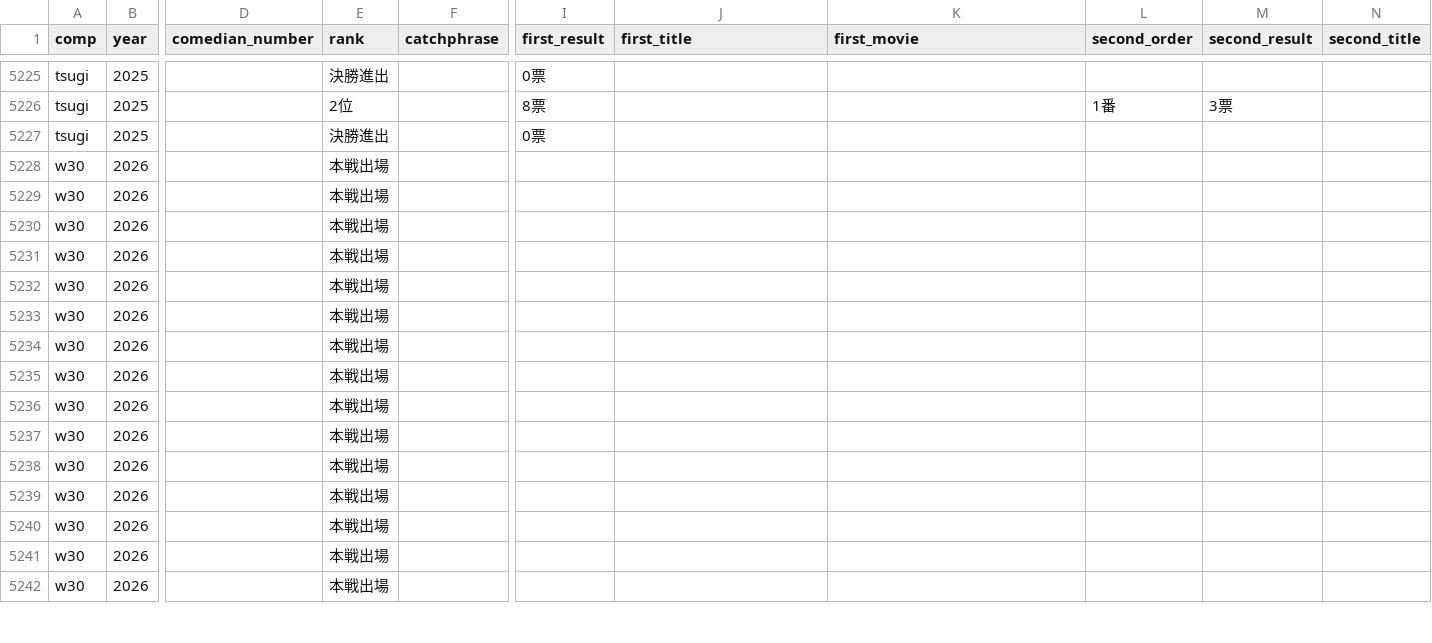
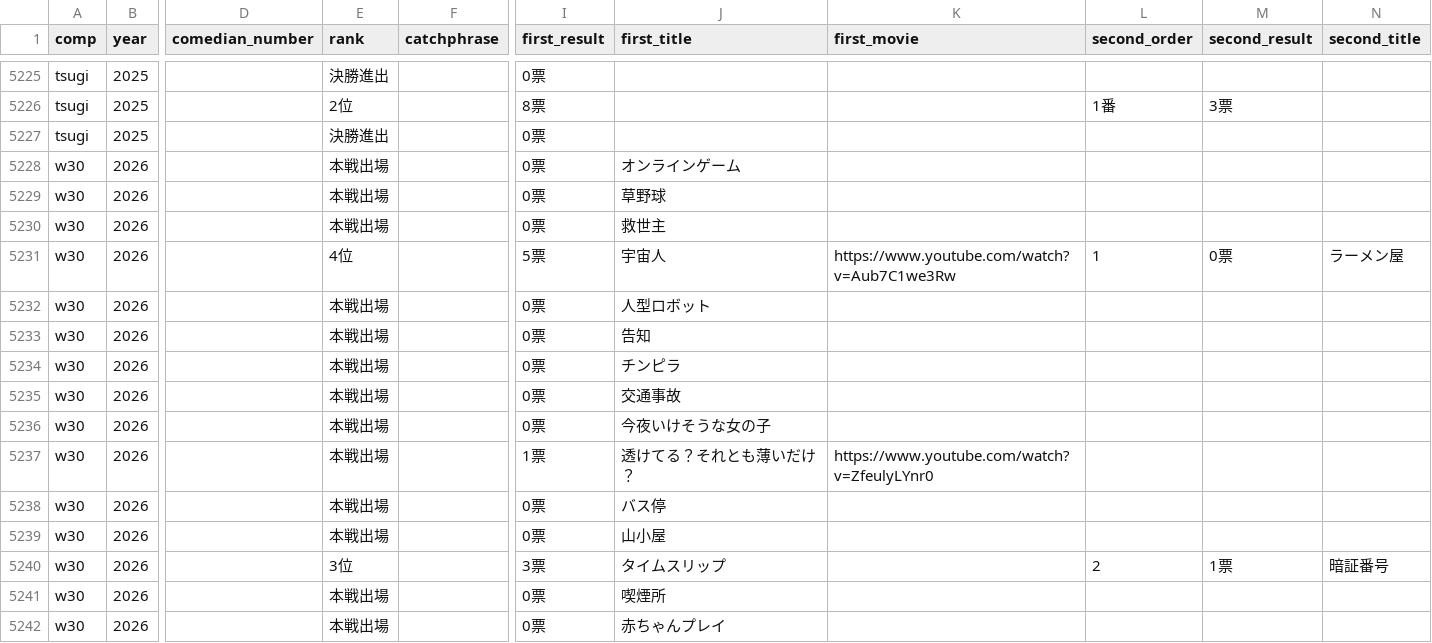
Before and after one commit to gmmtea/owarai-data, a CSV file: seed_csv/final_results.csv, drawn as a sheet; only a part is shown, gaps mark what is left out; the diff covers the shown part only; the diff names each change by its address in the sheet, - before the commit and + after, or states it on an @@ line.

```diff
--- a/seed_csv/final_results.csv
+++ b/seed_csv/final_results.csv
-I5228:I5230 (first_result): (empty)
+I5228:I5230 (first_result): 0票
-J5228 (first_title): (empty)
+J5228 (first_title): オンラインゲーム
-J5229 (first_title): (empty)
+J5229 (first_title): 草野球
-J5230 (first_title): (empty)
+J5230 (first_title): 救世主
-E5231 (rank): 本戦出場
+E5231 (rank): 4位
-I5231 (first_result): (empty)
+I5231 (first_result): 5票
-J5231 (first_title): (empty)
+J5231 (first_title): 宇宙人
-K5231 (first_movie): (empty)
+K5231 (first_movie): https://www.youtube.com/watch?v=Aub7C1we3Rw
-L5231 (second_order): (empty)
+L5231 (second_order): 1
-M5231 (second_result): (empty)
+M5231 (second_result): 0票
-N5231 (second_title): (empty)
+N5231 (second_title): ラーメン屋
-I5232:I5236 (first_result): (empty)
+I5232:I5236 (first_result): 0票
-J5232 (first_title): (empty)
+J5232 (first_title): 人型ロボット
-J5233 (first_title): (empty)
+J5233 (first_title): 告知
-J5234 (first_title): (empty)
+J5234 (first_title): チンピラ
-J5235 (first_title): (empty)
+J5235 (first_title): 交通事故
-J5236 (first_title): (empty)
+J5236 (first_title): 今夜いけそうな女の子
-I5237 (first_result): (empty)
+I5237 (first_result): 1票
-J5237 (first_title): (empty)
+J5237 (first_title): 透けてる？それとも薄いだけ？
-K5237 (first_movie): (empty)
+K5237 (first_movie): https://www.youtube.com/watch?v=ZfeulyLYnr0
-I5238:I5239 (first_result): (empty)
+I5238:I5239 (first_result): 0票
-J5238 (first_title): (empty)
+J5238 (first_title): バス停
-J5239 (first_title): (empty)
+J5239 (first_title): 山小屋
-E5240 (rank): 本戦出場
+E5240 (rank): 3位
-I5240 (first_result): (empty)
+I5240 (first_result): 3票
-J5240 (first_title): (empty)
+J5240 (first_title): タイムスリップ
-L5240 (second_order): (empty)
+L5240 (second_order): 2
-M5240 (second_result): (empty)
+M5240 (second_result): 1票
-N5240 (second_title): (empty)
+N5240 (second_title): 暗証番号
-I5241:I5242 (first_result): (empty)
+I5241:I5242 (first_result): 0票
-J5241 (first_title): (empty)
+J5241 (first_title): 喫煙所
-J5242 (first_title): (empty)
+J5242 (first_title): 赤ちゃんプレイ
```
Also changed, not shown: 68 edited cells elsewhere in this file, 1 other file.
